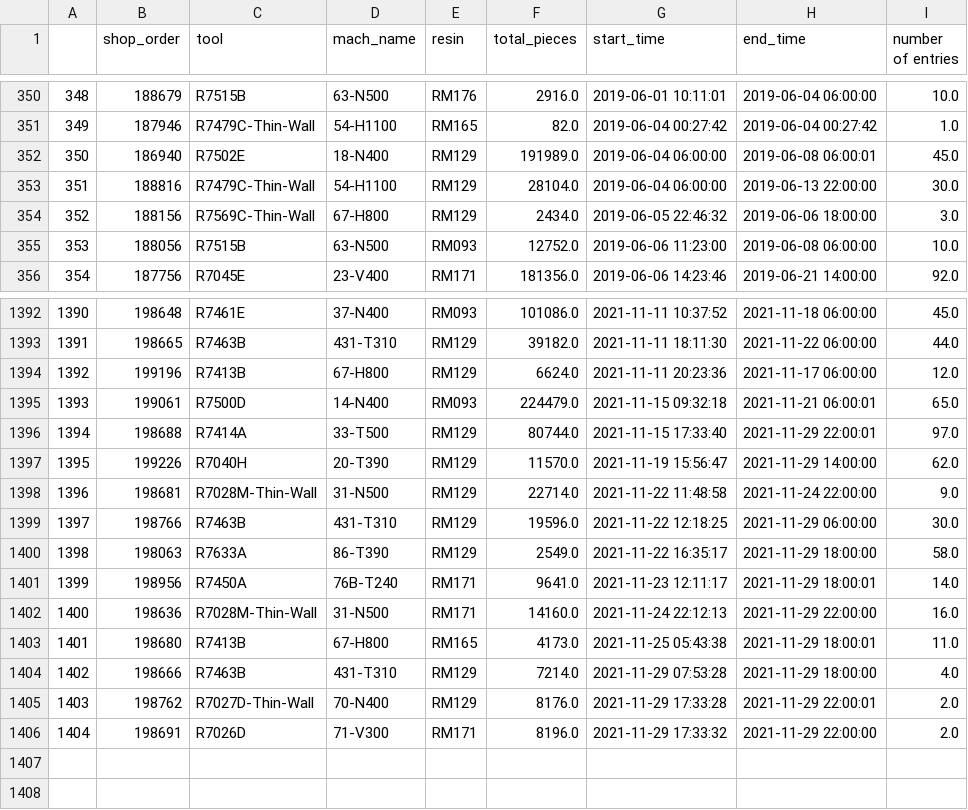
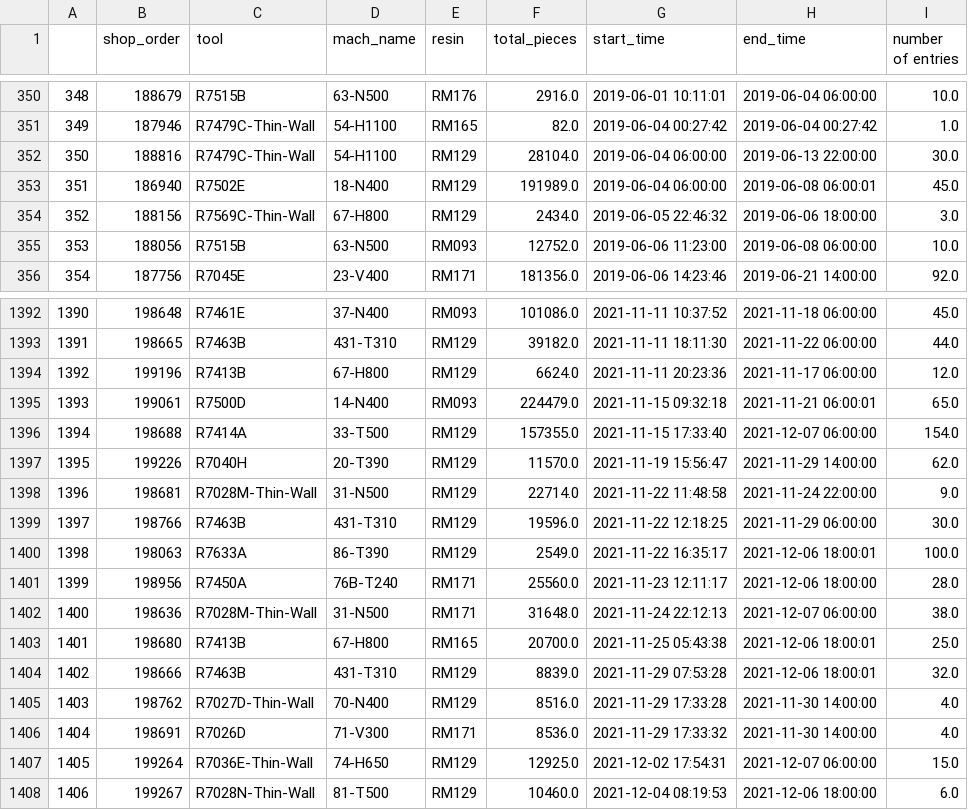
Before and after one commit to cah-steven-hansen01/foresight2020, a CSV file: clean_data/plant_star.csv, drawn as a sheet; only a part is shown, gaps mark what is left out; the diff covers the shown part only; the diff names each change by its address in the sheet, - before the commit and + after, or states it on an @@ line.

```diff
--- a/clean_data/plant_star.csv
+++ b/clean_data/plant_star.csv
@@ column A renumbered between rows 8 and 353 @@
@@ row 353 moved to row 352: 350 @@
-F1396 (total_pieces): 80744.0
+F1396 (total_pieces): 157355.0
-H1396 (end_time): 2021-11-29 22:00:01
+H1396 (end_time): 2021-12-07 06:00:00
-I1396 (number of entries): 97.0
+I1396 (number of entries): 154.0
-H1400 (end_time): 2021-11-29 18:00:00
+H1400 (end_time): 2021-12-06 18:00:01
-I1400 (number of entries): 58.0
+I1400 (number of entries): 100.0
-F1401 (total_pieces): 9641.0
+F1401 (total_pieces): 25560.0
-H1401 (end_time): 2021-11-29 18:00:01
+H1401 (end_time): 2021-12-06 18:00:00
-I1401 (number of entries): 14.0
+I1401 (number of entries): 28.0
-F1402 (total_pieces): 14160.0
+F1402 (total_pieces): 31648.0
-H1402 (end_time): 2021-11-29 22:00:00
+H1402 (end_time): 2021-12-07 06:00:00
-I1402 (number of entries): 16.0
+I1402 (number of entries): 38.0
-F1403 (total_pieces): 4173.0
+F1403 (total_pieces): 20700.0
-H1403 (end_time): 2021-11-29 18:00:01
+H1403 (end_time): 2021-12-06 18:00:01
-I1403 (number of entries): 11.0
+I1403 (number of entries): 25.0
-F1404 (total_pieces): 7214.0
+F1404 (total_pieces): 8839.0
-H1404 (end_time): 2021-11-29 18:00:00
+H1404 (end_time): 2021-12-06 18:00:01
-I1404 (number of entries): 4.0
+I1404 (number of entries): 32.0
-F1405 (total_pieces): 8176.0
+F1405 (total_pieces): 8516.0
-H1405 (end_time): 2021-11-29 22:00:01
+H1405 (end_time): 2021-11-30 14:00:00
-I1405:I1406 (number of entries): 2.0
+I1405:I1406 (number of entries): 4.0
-F1406 (total_pieces): 8196.0
+F1406 (total_pieces): 8536.0
-H1406 (end_time): 2021-11-29 22:00:00
+H1406 (end_time): 2021-11-30 14:00:00
+row 1407: 1405 | 199264 | R7036E-Thin-Wall | 74-H650 | RM129 | 12925.0 | 2021-12-02 17:54:31 | 2021-12-07 06:00:00 | 15.0
+row 1408: 1406 | 199267 | R7028N-Thin-Wall | 81-T500 | RM129 | 10460.0 | 2021-12-04 08:19:53 | 2021-12-06 18:00:00 | 6.0
```
Also changed, not shown: 6 moved rows elsewhere in this file, 8 other files.
